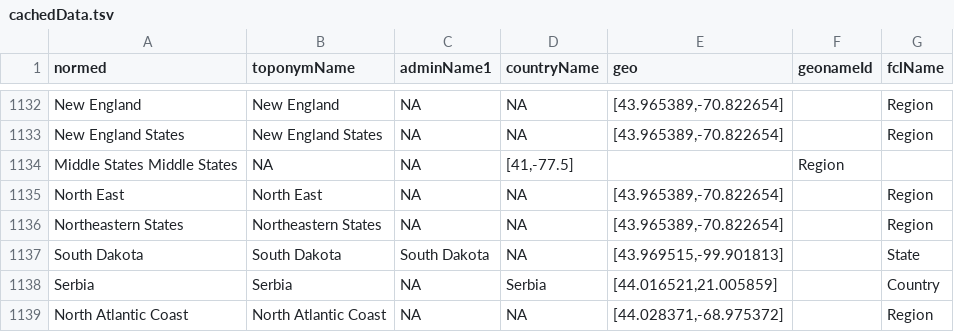
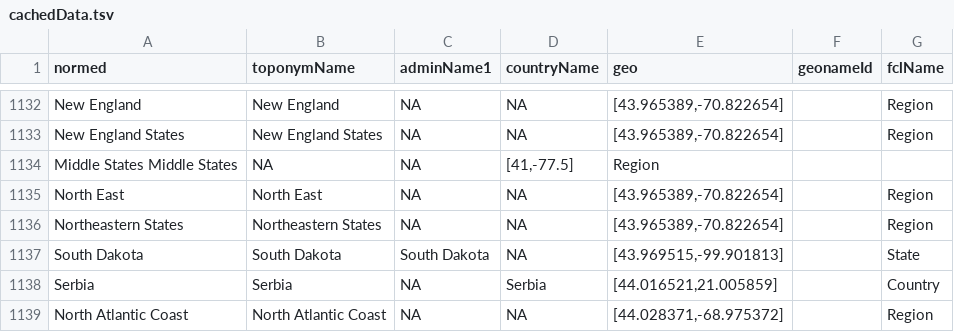
Before and after one commit to bmschmidt/bookworm-geolocator, a TSV file: cachedData.tsv, drawn as a sheet; only a part is shown, gaps mark what is left out.

Commit message:
Update cachedData.tsv

```diff
--- a/cachedData.tsv
+++ b/cachedData.tsv
@@ -1133,3 +1133,3 @@ New England	New England	NA	NA	[43.965389,-70.822654]		Region
 New England States	New England States	NA	NA	[43.965389,-70.822654]		Region
-Middle States Middle States	NA	NA	[41,-77.5]		Region
+Middle States Middle States	NA	NA	[41,-77.5]	Region
 North East	North East	NA	NA	[43.965389,-70.822654]		Region
```
